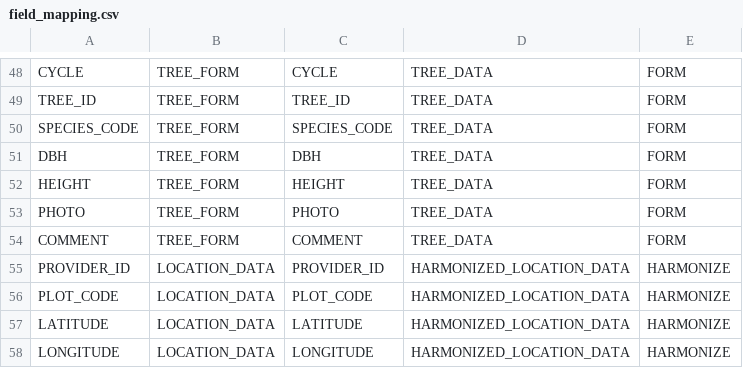
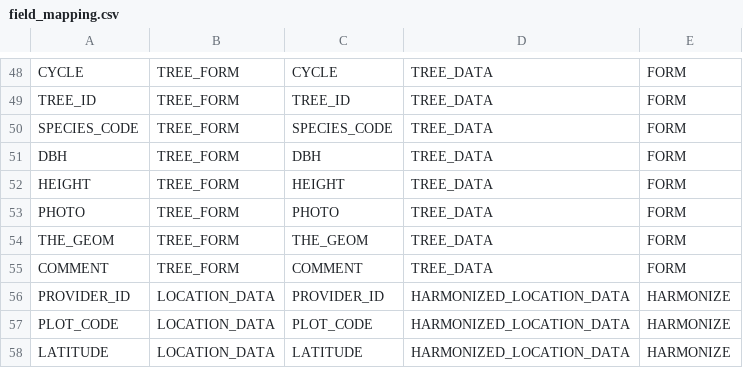
Before and after one commit to IGNF/ogam, a CSV file: Bases SQL/Metadata/field_mapping.csv, drawn as a sheet; only a part is shown, gaps mark what is left out; the shorter side is filled out with more unchanged rows; the diff names each change by its address in the sheet, - before the commit and + after, or states it on an @@ line.

```diff
--- a/Bases SQL/Metadata/field_mapping.csv
+++ b/Bases SQL/Metadata/field_mapping.csv
+row 54: THE_GEOM | TREE_FORM | THE_GEOM | TREE_DATA | FORM
```
Also changed, not shown: Bases SQL/Metadata/form_field.csv, Bases SQL/Metadata/table_field.csv, 4 other files.
